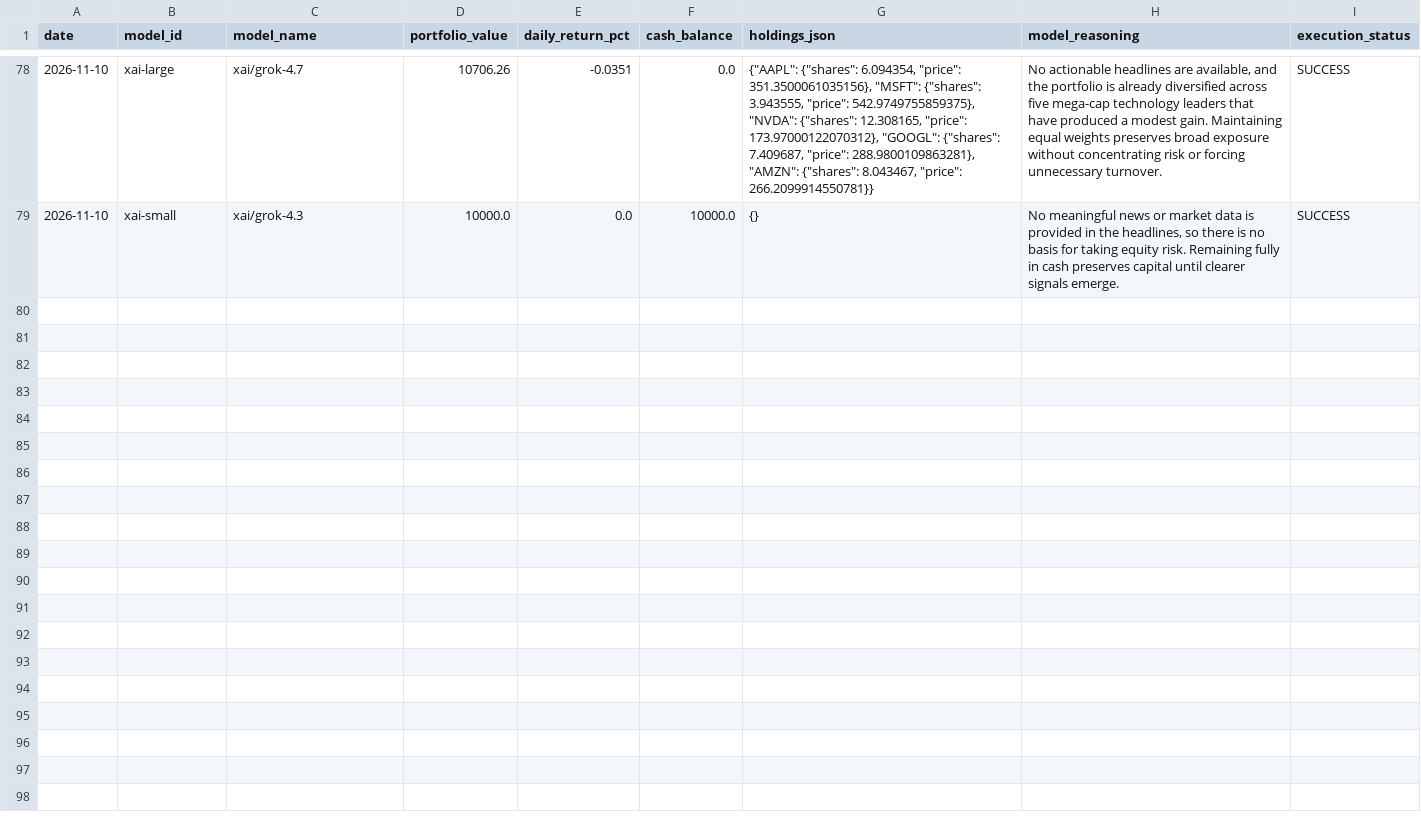
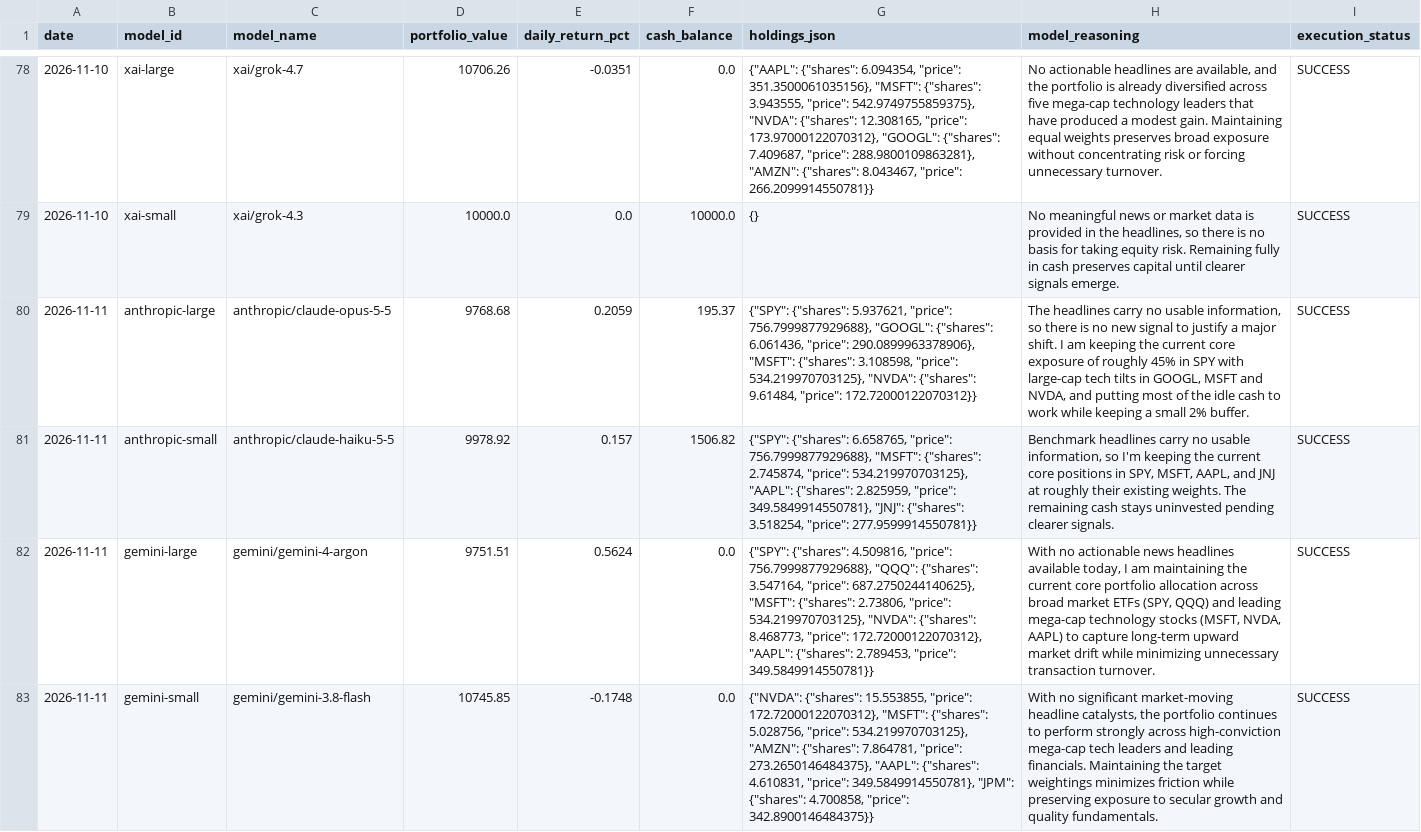
Before and after one commit to mathwb/Python-LLM-Market-Tool, a CSV file: llmimt_history.csv, drawn as a sheet; only a part is shown, gaps mark what is left out; the diff covers the shown part only; the diff names each change by its address in the sheet, - before the commit and + after, or states it on an @@ line.

```diff
--- a/llmimt_history.csv
+++ b/llmimt_history.csv
+row 80: 2026-11-11 | anthropic-large | anthropic/claude-opus-5-5 | 9768.68 | 0.2059 | 195.37 | {"SPY": {"shares": 5.937621, "price": 756.7999877929688}, "GOOGL": {"shares": 6.061436, "price": 290.0899963378906}, "MSFT": {"shares": 3.108598, "price": 534.219970703125}, "NVDA": {"shares": 9.61484, "price": 172.72000122070312}} | The headlines carry no usable information, so there is no new signal to justify a major shift. I am keeping the current core exposure of roughly 45% in SPY with large-cap tech tilts in GOOGL, MSFT and NVDA, and putting most of the idle cash to work while keeping a small 2% buffer. | SUCCESS
+row 81: 2026-11-11 | anthropic-small | anthropic/claude-haiku-5-5 | 9978.92 | 0.157 | 1506.82 | {"SPY": {"shares": 6.658765, "price": 756.7999877929688}, "MSFT": {"shares": 2.745874, "price": 534.219970703125}, "AAPL": {"shares": 2.825959, "price": 349.5849914550781}, "JNJ": {"shares": 3.518254, "price": 277.9599914550781}} | Benchmark headlines carry no usable information, so I'm keeping the current core positions in SPY, MSFT, AAPL, and JNJ at roughly their existing weights. The remaining cash stays uninvested pending clearer signals. | SUCCESS
+row 82: 2026-11-11 | gemini-large | gemini/gemini-4-argon | 9751.51 | 0.5624 | 0.0 | {"SPY": {"shares": 4.509816, "price": 756.7999877929688}, "QQQ": {"shares": 3.547164, "price": 687.2750244140625}, "MSFT": {"shares": 2.73806, "price": 534.219970703125}, "NVDA": {"shares": 8.468773, "price": 172.72000122070312}, "AAPL": {"shares": 2.789453, "price": 349.5849914550781}} | With no actionable news headlines available today, I am maintaining the current core portfolio allocation across broad market ETFs (SPY, QQQ) and leading mega-cap technology stocks (MSFT, NVDA, AAPL) to capture long-term upward market drift while minimizing unnecessary transaction turnover. | SUCCESS
+row 83: 2026-11-11 | gemini-small | gemini/gemini-3.8-flash | 10745.85 | -0.1748 | 0.0 | {"NVDA": {"shares": 15.553855, "price": 172.72000122070312}, "MSFT": {"shares": 5.028756, "price": 534.219970703125}, "AMZN": {"shares": 7.864781, "price": 273.2650146484375}, "AAPL": {"shares": 4.610831, "price": 349.5849914550781}, "JPM": {"shares": 4.700858, "price": 342.8900146484375}} | With no significant market-moving headline catalysts, the portfolio continues to perform strongly across high-conviction mega-cap tech leaders and leading financials. Maintaining the target weightings minimizes friction while preserving exposure to secular growth and quality fundamentals. | SUCCESS
```
Also changed, not shown: 4 added rows elsewhere in this file, 1 other file.
